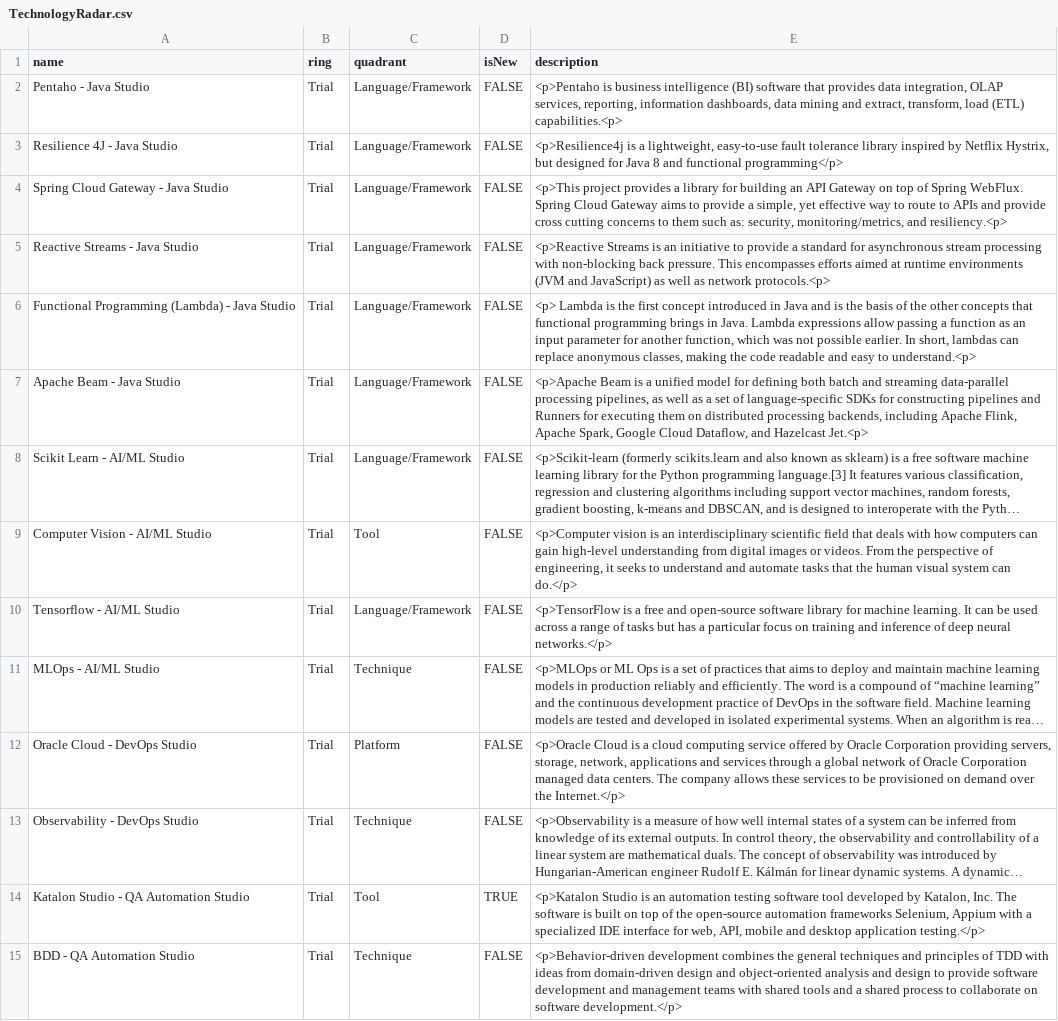
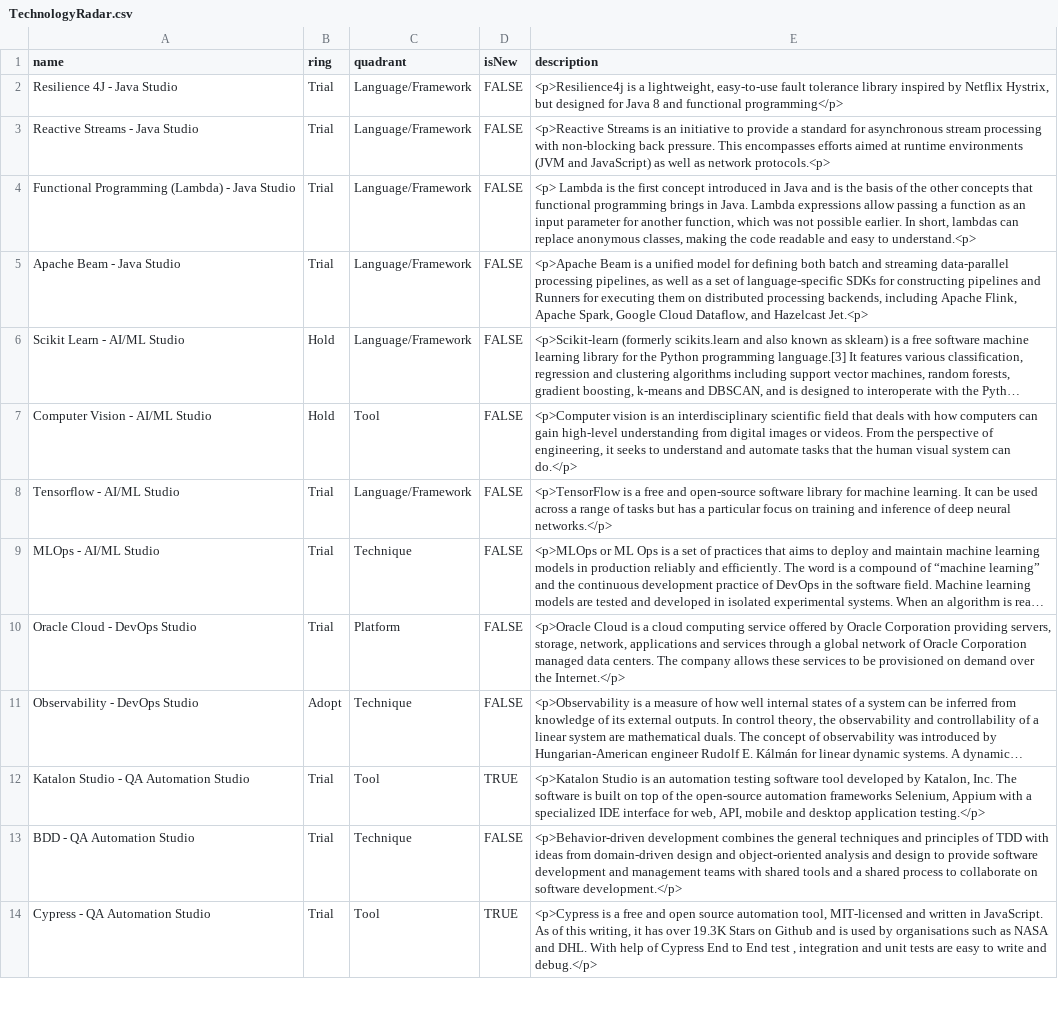
Before and after one commit to bhavya411/radar, a CSV file: TechnologyRadar.csv, drawn as a sheet; only a part is shown; the shorter side is filled out with more unchanged rows; long unchanged cells end in …; removed rows and columns are numbered as before the commit, all else as after; the diff covers the shown part only; the diff names each change by its address in the sheet, - before the commit and + after, or states it on an @@ line.

```diff
--- a/TechnologyRadar.csv
+++ b/TechnologyRadar.csv
-row 2: Pentaho - Java Studio | Trial | Language/Framework | FALSE | <p>Pentaho is business intelligence (BI) software that provides data integration, OLAP services, reporting, information dashboards, data mining and extract, transform, load (ETL) capabilities.<p>
-row 4: Spring Cloud Gateway - Java Studio | Trial | Language/Framework | FALSE | <p>This project provides a library for building an API Gateway on top of Spring WebFlux. Spring Cloud Gateway aims to provide a simple, yet effective way to route to APIs and provide cross cutting concerns to them such as: security, monitoring/metrics, and resiliency.<p>
-B6:B7 (ring): Trial
+B6:B7 (ring): Hold
-B11 (ring): Trial
+B11 (ring): Adopt
```
Also changed, not shown: 15 added rows and 2 removed rows elsewhere in this file.
